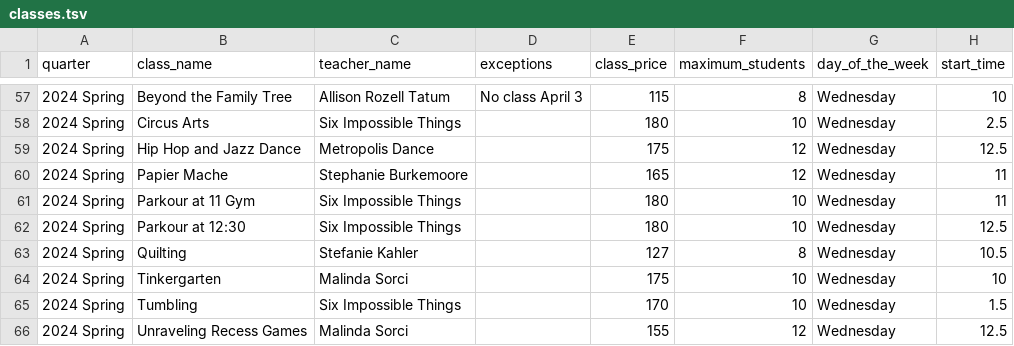
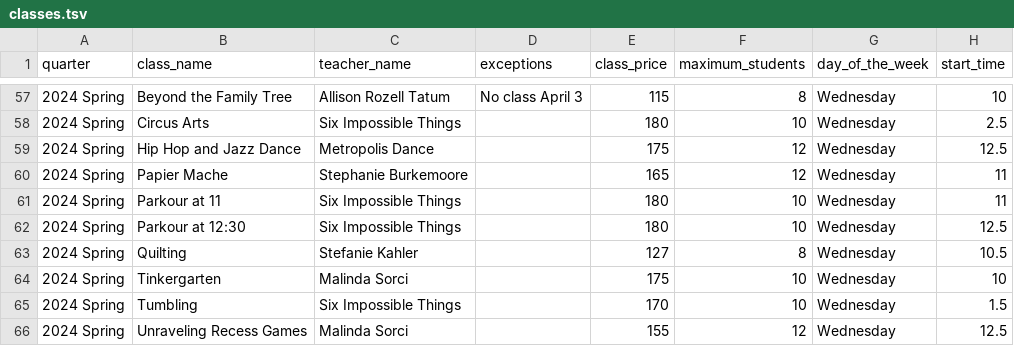
Before and after one commit to loyalheightshomeschool/loyalheightshomeschool.github.io, a TSV file: _data/classes.tsv, drawn as a sheet; only a part is shown, gaps mark what is left out; the diff names each change by its address in the sheet, - before the commit and + after, or states it on an @@ line.

Commit message:
Update classes.tsv

```diff
--- a/_data/classes.tsv
+++ b/_data/classes.tsv
-B61 (class_name): Parkour at 11 Gym
+B61 (class_name): Parkour at 11
```
